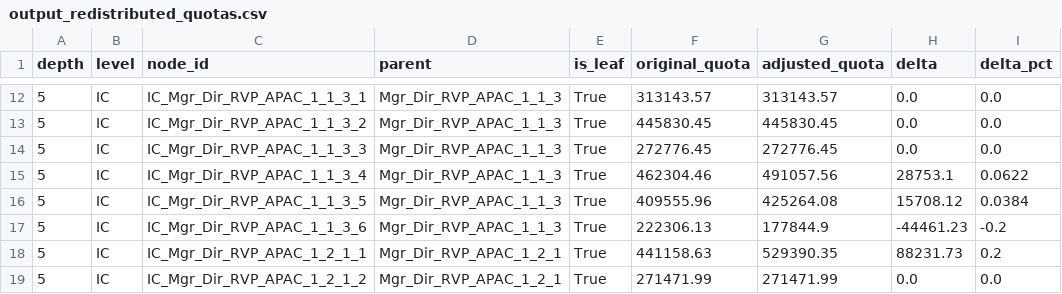
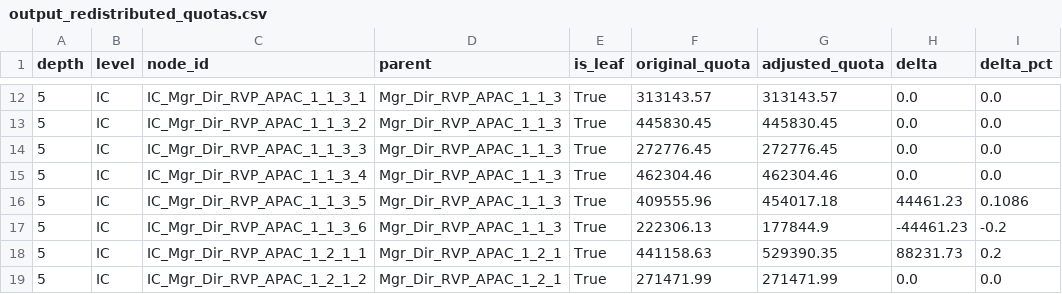
Before and after one commit to shreyasrkarwa/Analytics, a CSV file: hierarchical_sales_forecasting/examples/data/output_redistributed_quotas.csv, drawn as a sheet; only a part is shown, gaps mark what is left out.

```diff
--- a/hierarchical_sales_forecasting/examples/data/output_redistributed_quotas.csv
+++ b/hierarchical_sales_forecasting/examples/data/output_redistributed_quotas.csv
@@ -14,4 +14,4 @@ depth,level,node_id,parent,is_leaf,original_quota,adjusted_quota,delta,delta_pct
 5,IC,IC_Mgr_Dir_RVP_APAC_1_1_3_3,Mgr_Dir_RVP_APAC_1_1_3,True,272776.45,272776.45,0.0,0.0
-5,IC,IC_Mgr_Dir_RVP_APAC_1_1_3_4,Mgr_Dir_RVP_APAC_1_1_3,True,462304.46,491057.56,28753.1,0.0622
-5,IC,IC_Mgr_Dir_RVP_APAC_1_1_3_5,Mgr_Dir_RVP_APAC_1_1_3,True,409555.96,425264.08,15708.12,0.0384
+5,IC,IC_Mgr_Dir_RVP_APAC_1_1_3_4,Mgr_Dir_RVP_APAC_1_1_3,True,462304.46,462304.46,0.0,0.0
+5,IC,IC_Mgr_Dir_RVP_APAC_1_1_3_5,Mgr_Dir_RVP_APAC_1_1_3,True,409555.96,454017.18,44461.23,0.1086
 5,IC,IC_Mgr_Dir_RVP_APAC_1_1_3_6,Mgr_Dir_RVP_APAC_1_1_3,True,222306.13,177844.9,-44461.23,-0.2
```
Also changed, not shown: 9 other files.
